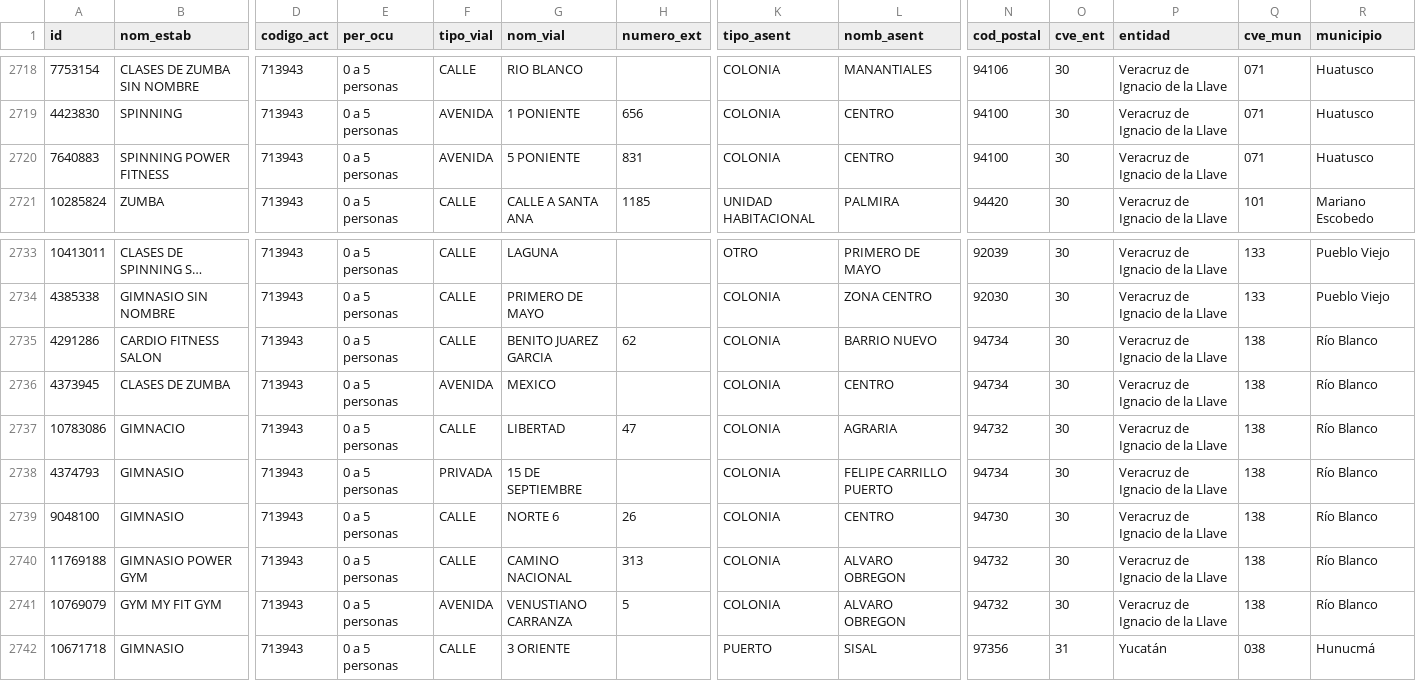
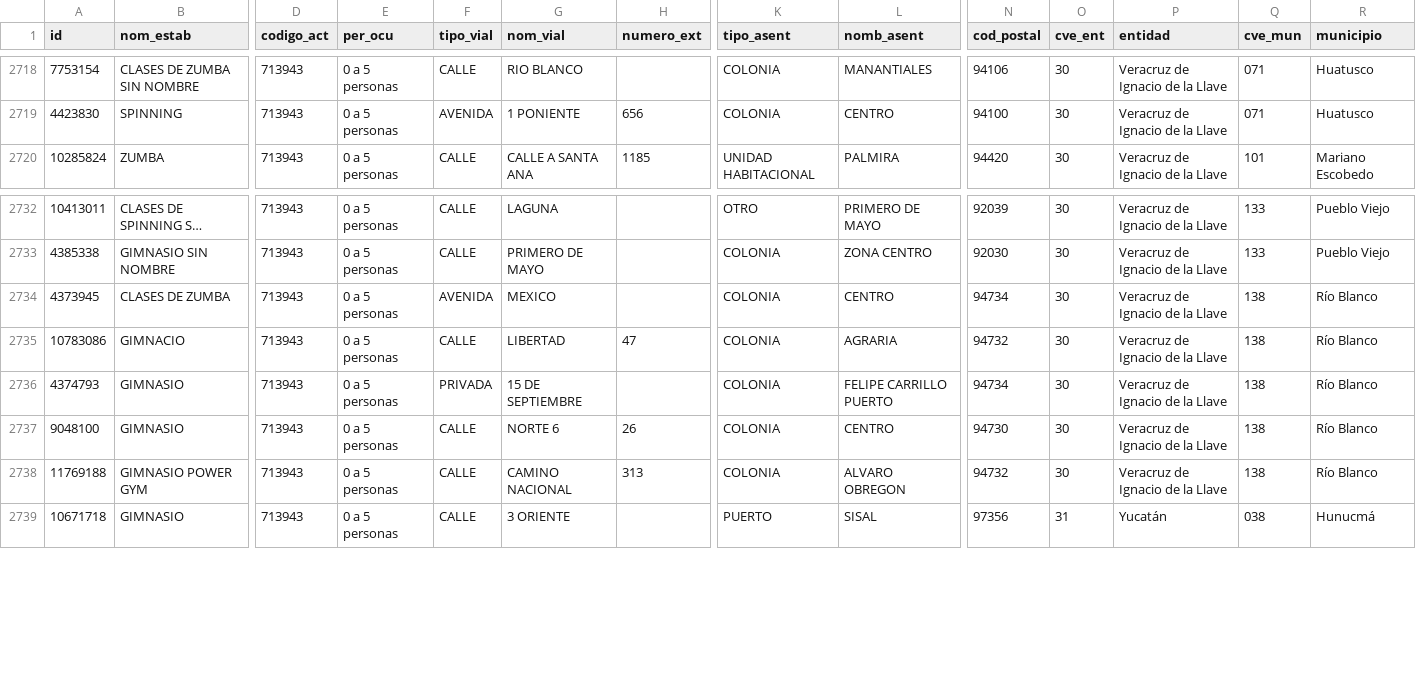
Before and after one commit to moikirsch/gyms52-d, a CSV file: data/denue/sin_pareja.csv, drawn as a sheet; only a part is shown, gaps mark what is left out; long unchanged cells end in …; rows hold the shown columns only; the diff names each change by its address in the sheet, - before the commit and + after, or states it on an @@ line.

```diff
--- a/data/denue/sin_pareja.csv
+++ b/data/denue/sin_pareja.csv
-row 2720: 7640883 | SPINNING POWER FITNESS | 713943 | 0 a 5 personas | AVENIDA | 5 PONIENTE | 831 | COLONIA | CENTRO | 94100 | 30 | Veracruz de Ignacio de la Llave | 071 | Huatusco
-row 2735: 4291286 | CARDIO FITNESS SALON | 713943 | 0 a 5 personas | CALLE | BENITO JUAREZ GARCIA | 62 | COLONIA | BARRIO NUEVO | 94734 | 30 | Veracruz de Ignacio de la Llave | 138 | Río Blanco
-row 2741: 10769079 | GYM MY FIT GYM | 713943 | 0 a 5 personas | AVENIDA | VENUSTIANO CARRANZA | 5 | COLONIA | ALVARO OBREGON | 94732 | 30 | Veracruz de Ignacio de la Llave | 138 | Río Blanco
```
Also changed, not shown: 18 other files.
